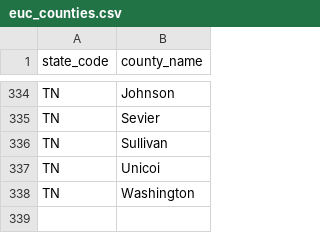
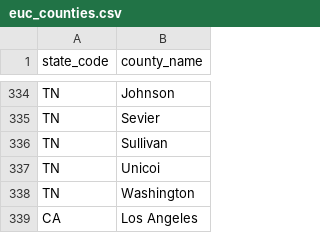
Before and after one commit to CMSgov/qpp-eu-data, a CSV file: staging/2024/euc_counties.csv, drawn as a sheet; only a part is shown, gaps mark what is left out; the diff names each change by its address in the sheet, - before the commit and + after, or states it on an @@ line.

Commit message:
Added LA county to the list of EUC zip crosswalk

```diff
--- a/staging/2024/euc_counties.csv
+++ b/staging/2024/euc_counties.csv
+row 339: CA | Los Angeles
```
Also changed, not shown: 3 other files.
